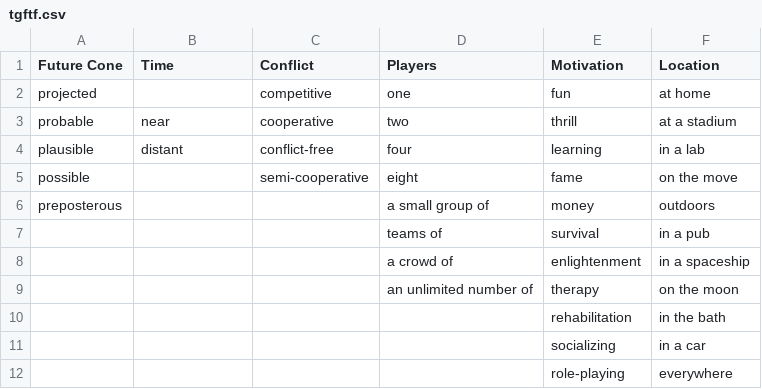
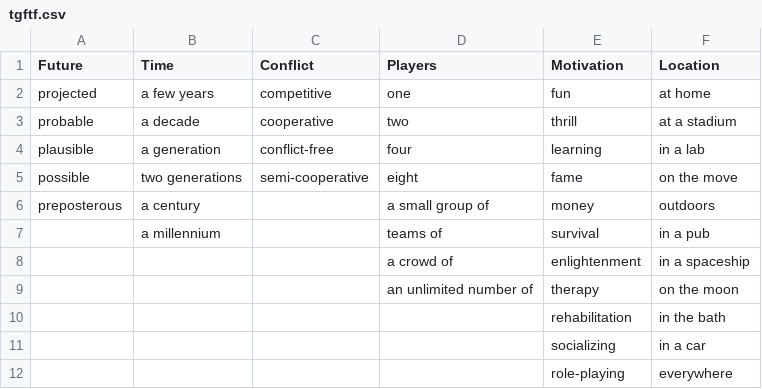
Before and after one commit to brainsatplay/brainsatplay.github.io, a CSV file: src/assets/tgftf.csv, drawn as a sheet; only a part is shown.

```diff
--- a/src/assets/tgftf.csv
+++ b/src/assets/tgftf.csv
@@ -1,8 +1,8 @@
-Future Cone,Time,Conflict,Players,Motivation,Location,
-projected,,competitive,one,fun,at home,
-probable,near,cooperative,two,thrill,at a stadium,
-plausible,distant,conflict-free,four,learning,in a lab,
-possible,,semi-cooperative,eight,fame,on the move,
-preposterous,,,a small group of,money,outdoors,
-,,,teams of,survival,in a pub,
+Future,Time,Conflict,Players,Motivation,Location,
+projected,a few years,competitive,one,fun,at home,
+probable,a decade,cooperative,two,thrill,at a stadium,
+plausible,a generation,conflict-free,four,learning,in a lab,
+possible,two generations,semi-cooperative,eight,fame,on the move,
+preposterous,a century,,a small group of,money,outdoors,
+,a millennium,,teams of,survival,in a pub,
 ,,,a crowd of,enlightenment,in a spaceship,
```
Also changed, not shown: 1 other file.
